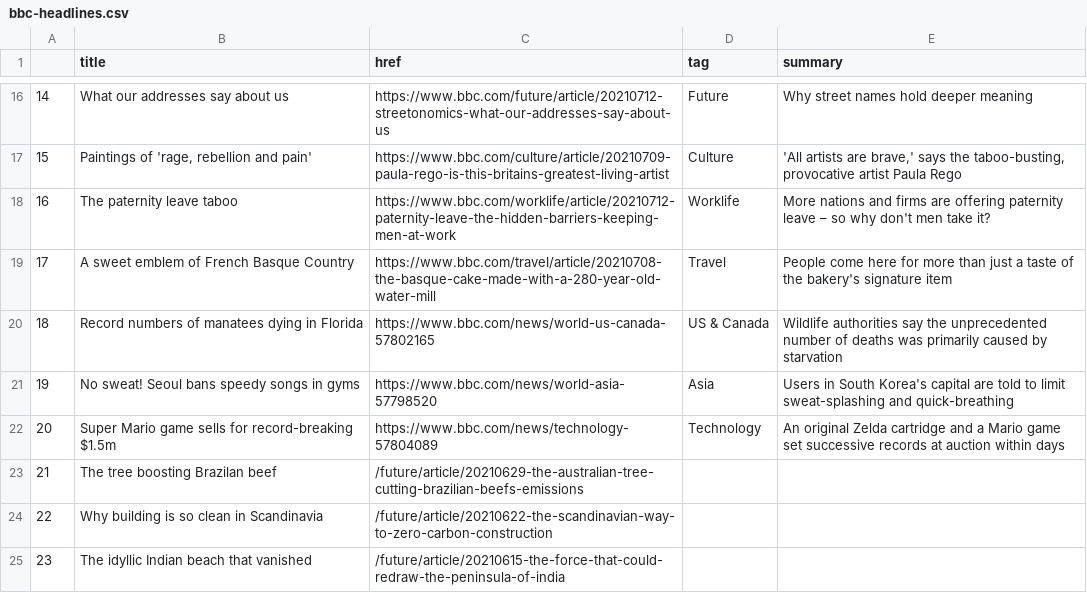
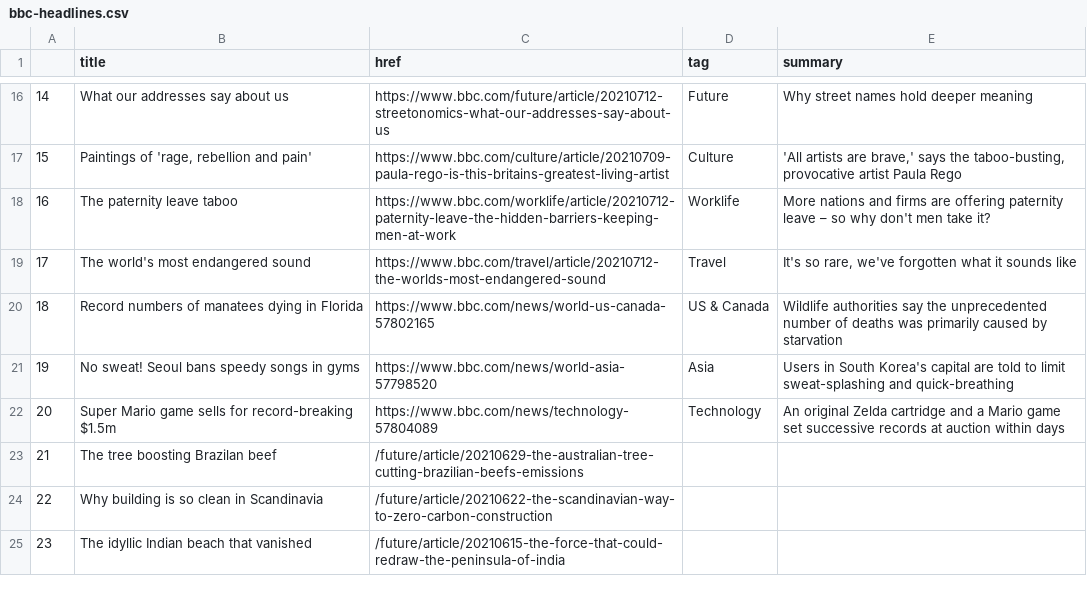
Before and after one commit to bujanowski/automated-scraper, a CSV file: bbc-headlines.csv, drawn as a sheet; only a part is shown, gaps mark what is left out.

```diff
--- a/bbc-headlines.csv
+++ b/bbc-headlines.csv
@@ -18,3 +18,3 @@
 16,The paternity leave taboo,https://www.bbc.com/worklife/article/20210712-paternity-leave-the-hidden-barriers-keeping-men-at-work,Worklife,More nations and firms are offering paternity leave – so why don't men take it?
-17,A sweet emblem of French Basque Country,https://www.bbc.com/travel/article/20210708-the-basque-cake-made-with-a-280-year-old-water-mill,Travel,People come here for more than just a taste of the bakery's signature item
+17,The world's most endangered sound,https://www.bbc.com/travel/article/20210712-the-worlds-most-endangered-sound,Travel,"It's so rare, we've forgotten what it sounds like"
 18,Record numbers of manatees dying in Florida,https://www.bbc.com/news/world-us-canada-57802165,US & Canada,Wildlife authorities say the unprecedented number of deaths was primarily caused by starvation
```
